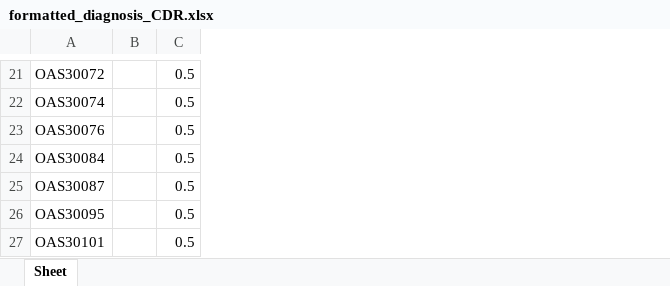
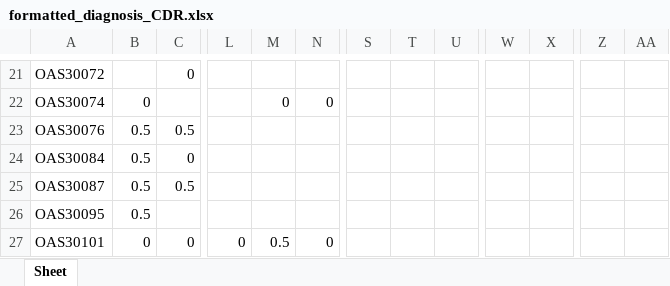
Before and after one commit to gmsong06/ScienceFair24, an Excel workbook: formatted_diagnosis_CDR.xlsx, sheet Sheet, drawn as a sheet; only a part is shown, gaps mark what is left out; values as stored, in another font and other column widths than the file's, no borders; removed rows and columns are numbered as before the commit, all else as after; the diff covers the shown part only; the diff names each change by its address in the sheet, - before the commit and + after, or states it on an @@ line.

```diff
--- a/formatted_diagnosis_CDR.xlsx (sheet Sheet)
+++ b/formatted_diagnosis_CDR.xlsx (sheet Sheet)
-column B, empty
+column B, rows 22-27: 0 | 0.5 | 0.5 | 0.5 | 0.5 | 0
+column L, row 27: 0
+column M, rows 22-27: 0 |  |  |  |  | 0.5
+column N, rows 22-27: 0 |  |  |  |  | 0
+column S, empty
+column T, empty
+column U, empty
+column W, empty
+column X, empty
+column Z, empty
+column AA, empty
-C21: 0.5
+C21: 0
-C22: 0.5
+C22: (empty)
-C24: 0.5
+C24: 0
-C26: 0.5
+C26: (empty)
-C27: 0.5
+C27: 0
```
Also changed, not shown: 8 added rows, 7 added columns and 1768 edited cells elsewhere in this sheet, 13 other files.
